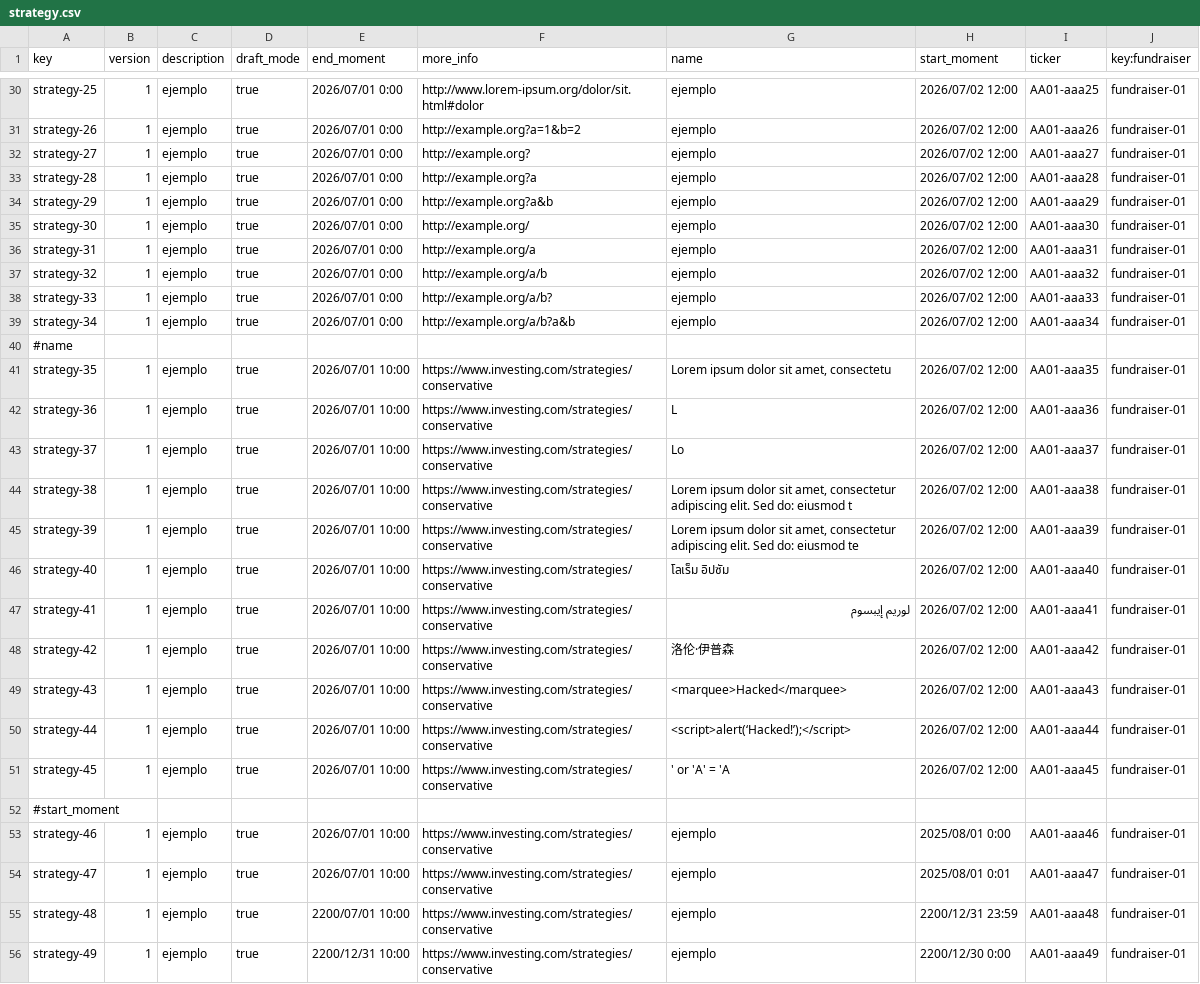
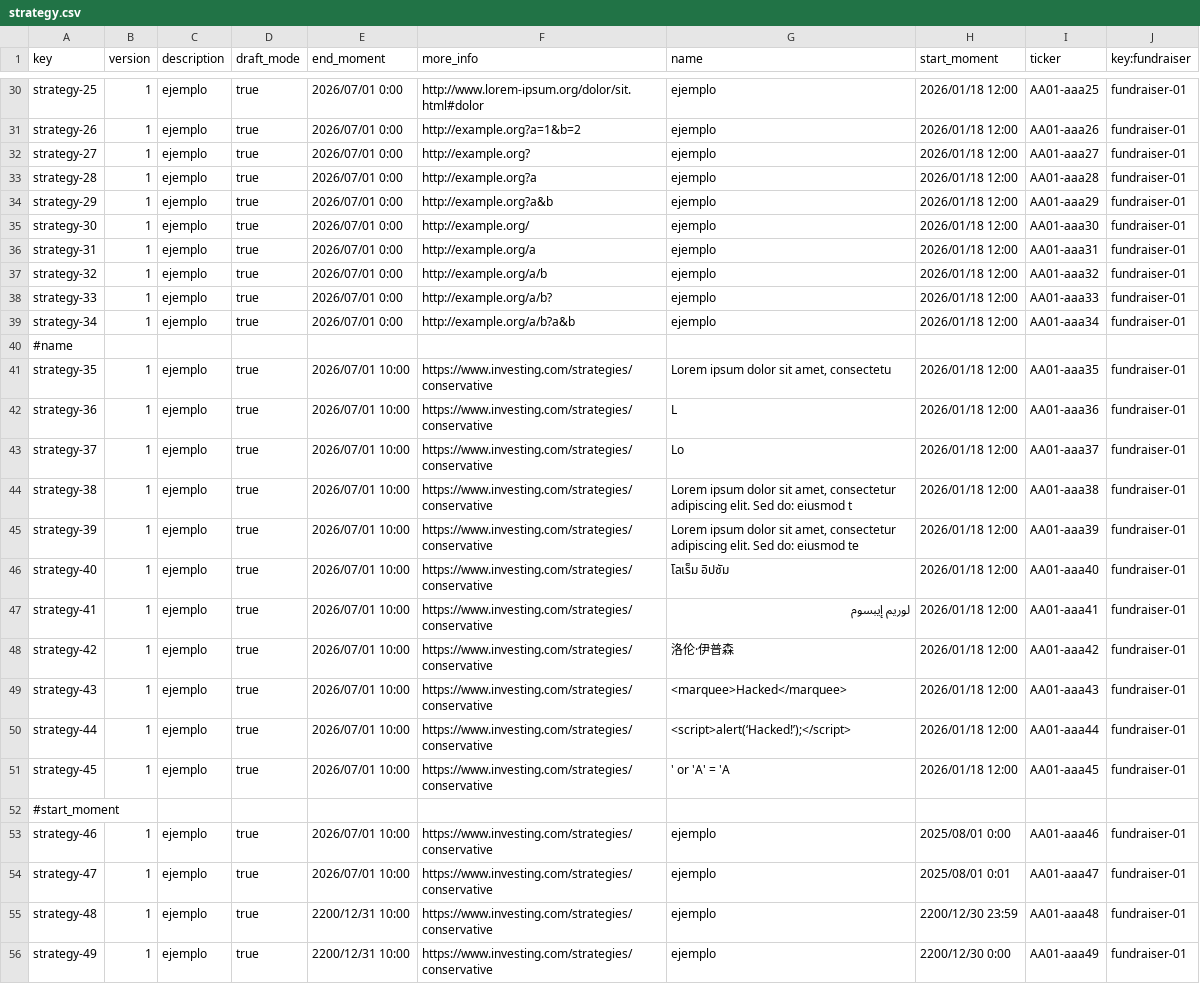
Before and after one commit to aitanavp/Acme-Starters, a CSV file: src/main/resources/WEB-INF/data/sample/batch-01/strategy.csv, drawn as a sheet; only a part is shown, gaps mark what is left out; the diff covers the shown part only; the diff names each change by its address in the sheet, - before the commit and + after, or states it on an @@ line.

```diff
--- a/src/main/resources/WEB-INF/data/sample/batch-01/strategy.csv
+++ b/src/main/resources/WEB-INF/data/sample/batch-01/strategy.csv
-H30:H39 (start_moment): 2026/07/02 12:00
+H30:H39 (start_moment): 2026/01/18 12:00
-H41:H51 (start_moment): 2026/07/02 12:00
+H41:H51 (start_moment): 2026/01/18 12:00
-E55 (end_moment): 2200/07/01 10:00
+E55 (end_moment): 2200/12/31 10:00
-H55 (start_moment): 2200/12/31 23:59
+H55 (start_moment): 2200/12/30 23:59
```
Also changed, not shown: 23 edited cells elsewhere in this file, src/main/resources/WEB-INF/data/errata/batch-01/fundraiser.csv, src/main/resources/WEB-INF/data/errata/batch-01/strategy.csv.
